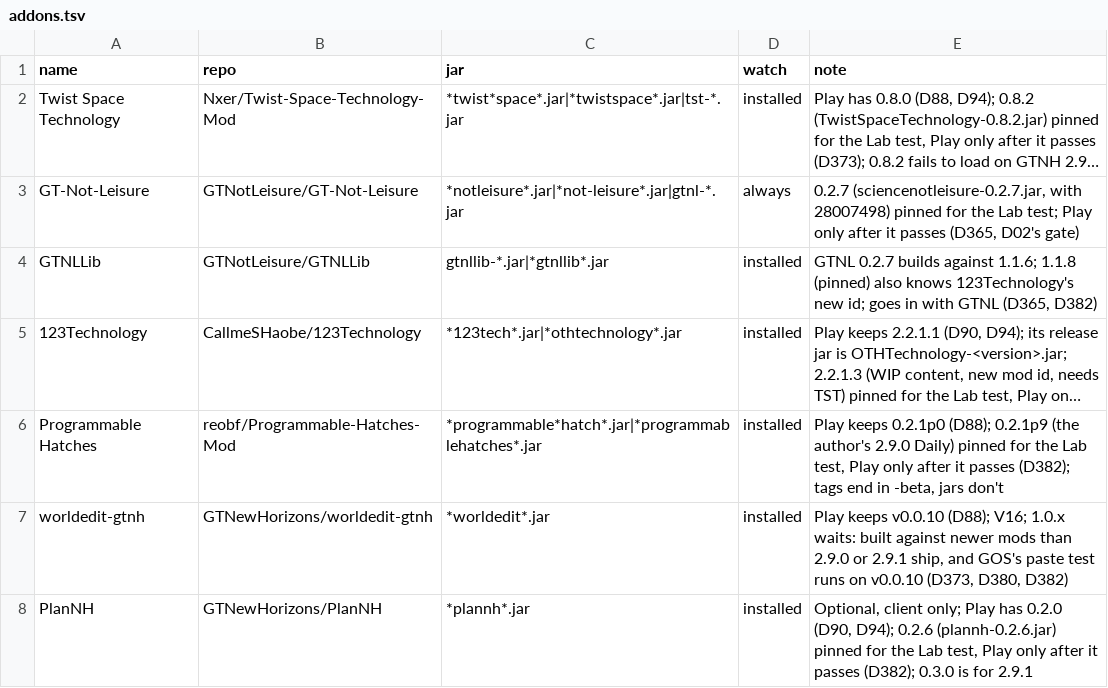
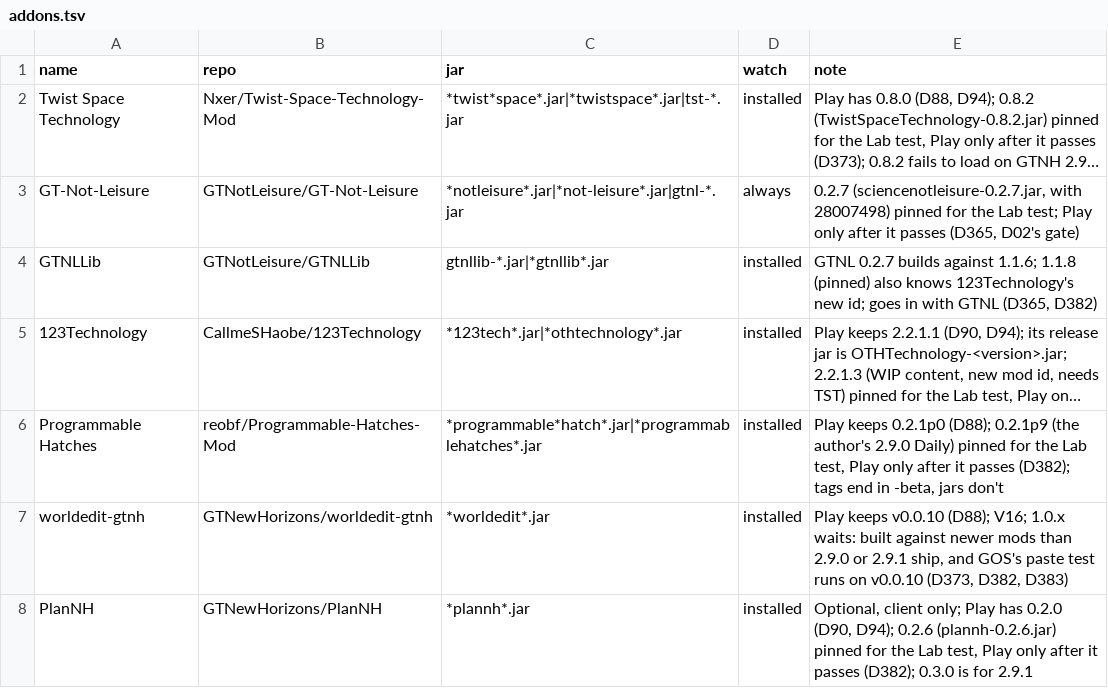
Before and after one commit to crazie450-prog/GretecOS, a TSV file: data/curated/addons.tsv, drawn as a sheet; long unchanged cells end in ….

```diff
--- a/data/curated/addons.tsv
+++ b/data/curated/addons.tsv
@@ -6,3 +6,3 @@ GTNLLib	GTNotLeisure/GTNLLib	gtnllib-*.jar|*gtnllib*.jar	installed	GTNL 0.2.7 bu
 Programmable Hatches	reobf/Programmable-Hatches-Mod	*programmable*hatch*.jar|*programmablehatches*.jar	installed	Play keeps 0.2.1p0 (D88); 0.2.1p9 (the author's 2.9.0 Daily) pinned for the Lab test, Play only after it passes (D382); tags end in -beta, jars don't
-worldedit-gtnh	GTNewHorizons/worldedit-gtnh	*worldedit*.jar	installed	Play keeps v0.0.10 (D88); V16; 1.0.x waits: built against newer mods than 2.9.0 or 2.9.1 ship, and GOS's paste test runs on v0.0.10 (D373, D380, D382)
+worldedit-gtnh	GTNewHorizons/worldedit-gtnh	*worldedit*.jar	installed	Play keeps v0.0.10 (D88); V16; 1.0.x waits: built against newer mods than 2.9.0 or 2.9.1 ship, and GOS's paste test runs on v0.0.10 (D373, D382, D383)
 PlanNH	GTNewHorizons/PlanNH	*plannh*.jar	installed	Optional, client only; Play has 0.2.0 (D90, D94); 0.2.6 (plannh-0.2.6.jar) pinned for the Lab test, Play only after it passes (D382); 0.3.0 is for 2.9.1
```
Also changed, not shown: 9 other files.
